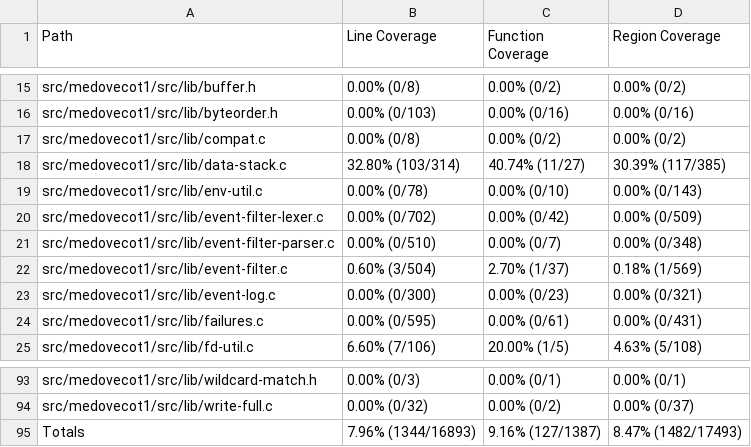
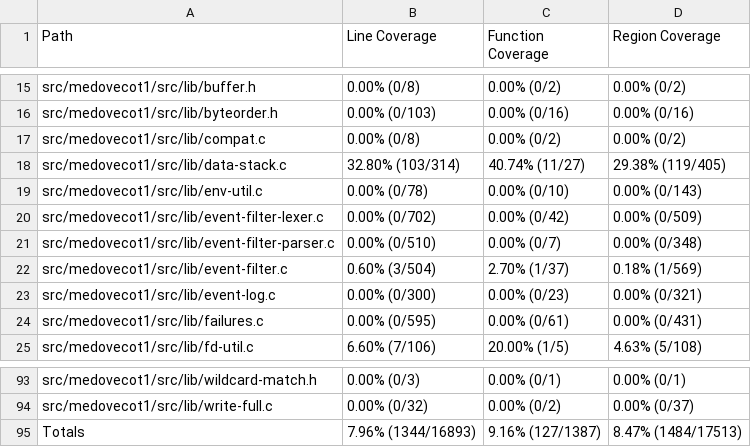
Before and after one commit to workerTmp/liossa_4, a CSV file: myWeb/CsvCov_medovecot1_fuzz_test_imap_parser.csv, drawn as a sheet; only a part is shown, gaps mark what is left out.

```diff
--- a/myWeb/CsvCov_medovecot1_fuzz_test_imap_parser.csv
+++ b/myWeb/CsvCov_medovecot1_fuzz_test_imap_parser.csv
@@ -17,3 +17,3 @@ src/medovecot1/src/lib/byteorder.h,0.00% (0/103),0.00% (0/16),0.00% (0/16)
 src/medovecot1/src/lib/compat.c,0.00% (0/8),0.00% (0/2),0.00% (0/2)
-src/medovecot1/src/lib/data-stack.c,32.80% (103/314),40.74% (11/27),30.39% (117/385)
+src/medovecot1/src/lib/data-stack.c,32.80% (103/314),40.74% (11/27),29.38% (119/405)
 src/medovecot1/src/lib/env-util.c,0.00% (0/78),0.00% (0/10),0.00% (0/143)
@@ -94,2 +94,2 @@ src/medovecot1/src/lib/wildcard-match.h,0.00% (0/3),0.00% (0/1),0.00% (0/1)
 src/medovecot1/src/lib/write-full.c,0.00% (0/32),0.00% (0/2),0.00% (0/37)
-Totals,7.96% (1344/16893),9.16% (127/1387),8.47% (1482/17493)
+Totals,7.96% (1344/16893),9.16% (127/1387),8.47% (1484/17513)
```
Also changed, not shown: 2 other files.
